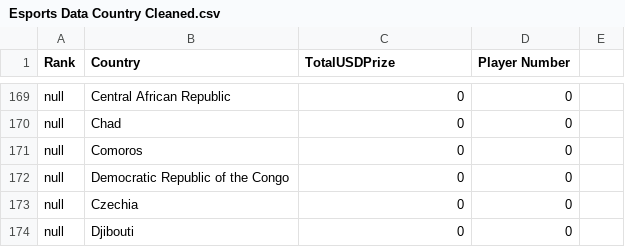
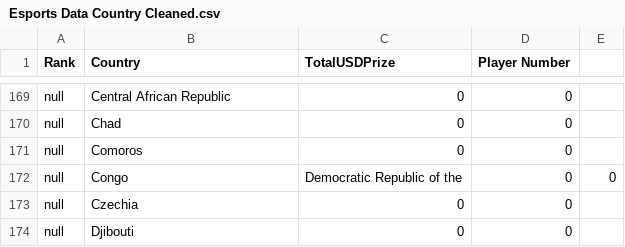
Before and after one commit to Zenoblaze/Week-10-Homework, a CSV file: Esports Data Country Cleaned.csv, drawn as a sheet; only a part is shown, gaps mark what is left out.

Commit message:
Update Esports Data Country Cleaned.csv

```diff
--- a/Esports Data Country Cleaned.csv
+++ b/Esports Data Country Cleaned.csv
@@ -171,3 +171,3 @@ null,Chad,0,0,,,
 null,Comoros,0,0,,,
-null,Democratic Republic of the Congo,0,0,,,
+null,Congo, Democratic Republic of the,0,0,,,
 null,Czechia,0,0,,,
```
